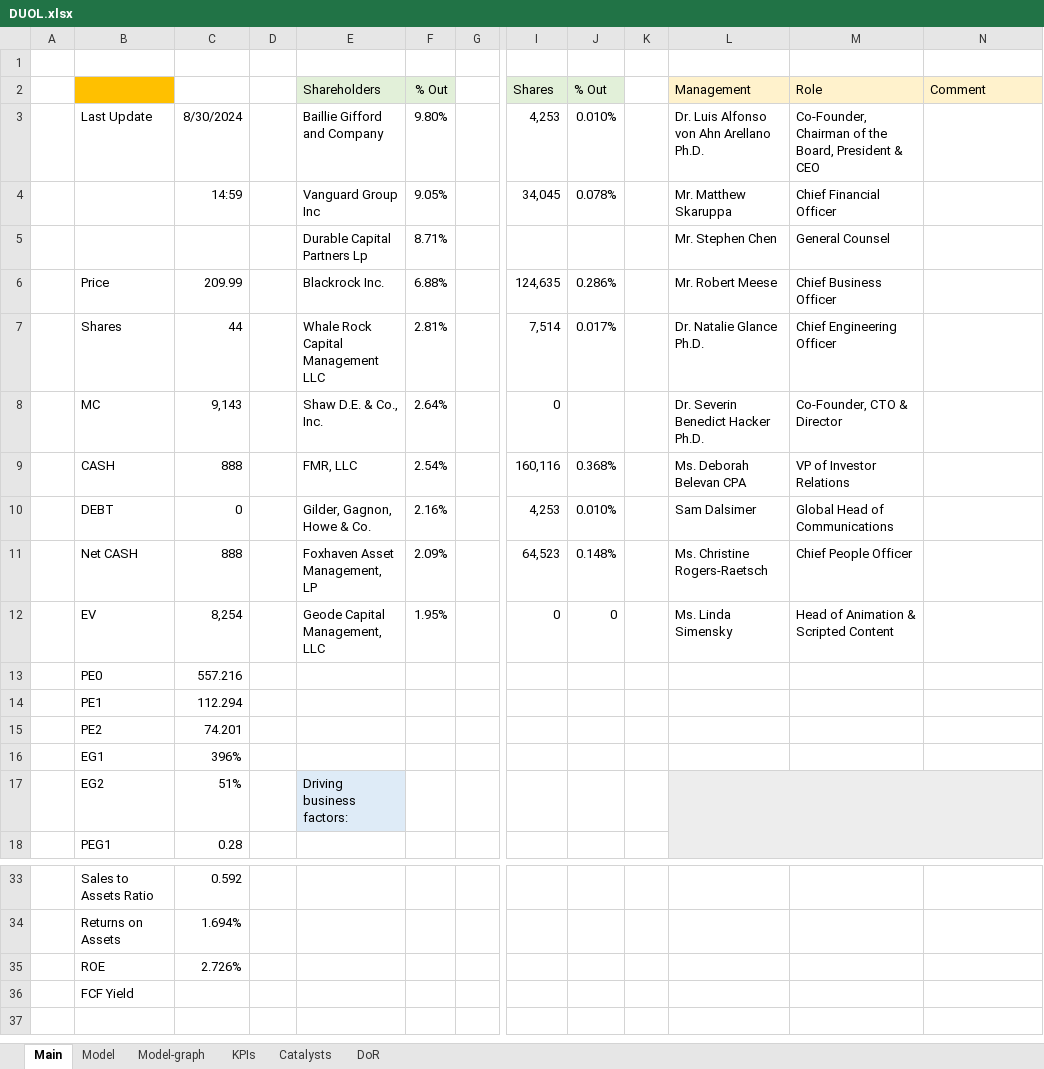
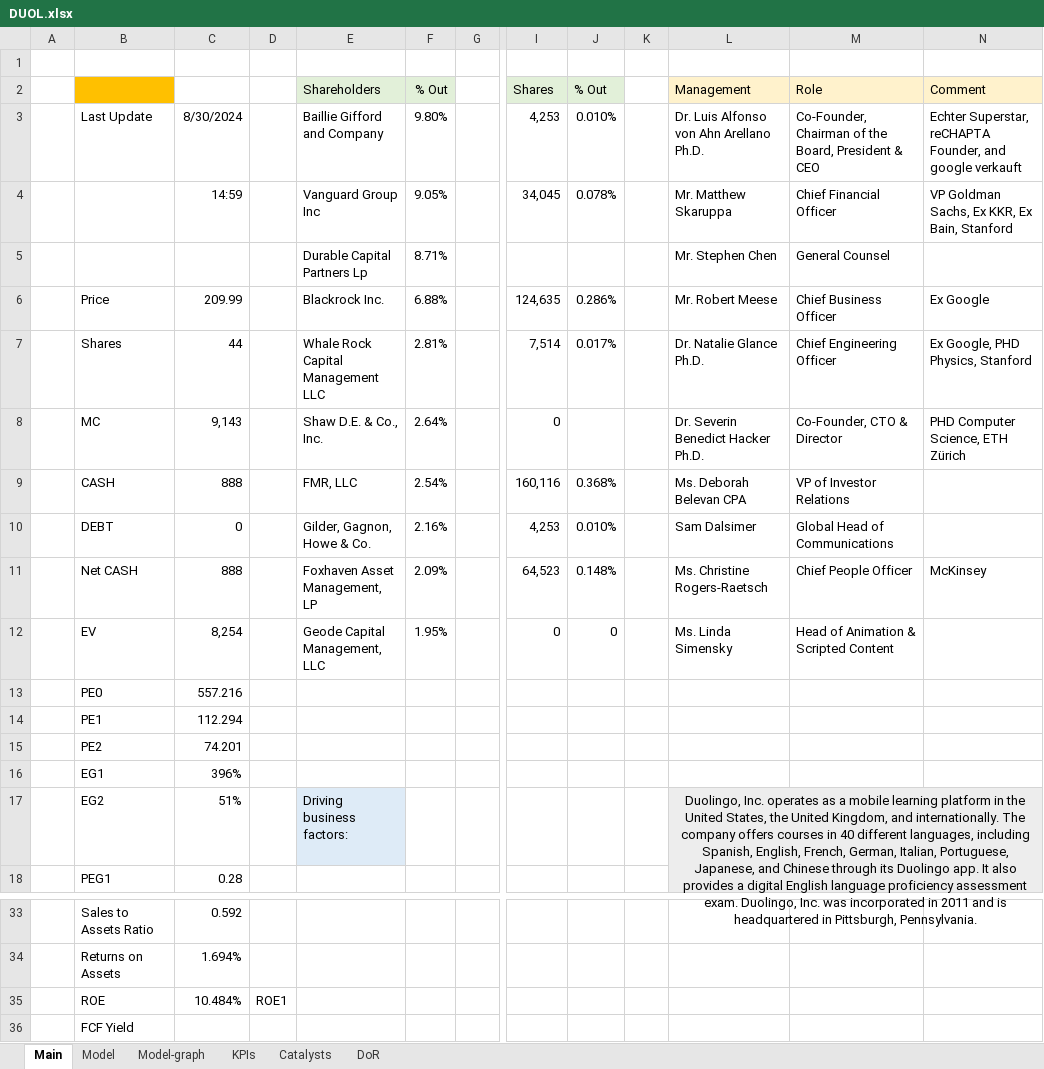
Before and after one commit to simonburghardt1/models, an Excel workbook: Business - Technology Services/DUOL.xlsx, sheet Main, drawn as a sheet; only a part is shown, gaps mark what is left out; values as stored, in another font and other column widths than the file's, no borders; the diff names each change by its address in the sheet, - before the commit and + after, or states it on an @@ line.

```diff
--- a/Business - Technology Services/DUOL.xlsx (sheet Main)
+++ b/Business - Technology Services/DUOL.xlsx (sheet Main)
-N3 (Comment): (empty)
+N3 (Comment): Echter Superstar, reCHAPTA Founder, and google verkauft
-N4 (Comment): (empty)
+N4 (Comment): VP Goldman Sachs, Ex KKR, Ex Bain, Stanford
-N6 (Comment): (empty)
+N6 (Comment): Ex Google
-N7 (Comment): (empty)
+N7 (Comment): Ex Google, PHD Physics, Stanford
-N8 (Comment): (empty)
+N8 (Comment): PHD Computer Science, ETH Zürich
-N11 (Comment): (empty)
+N11 (Comment): McKinsey
-L17 (Management): (empty)
+L17 (Management): Duolingo, Inc. operates as a mobile learning platform in the United States, the United Kingdom, and internationally. The company offers courses in 40 different languages, including Spanish, English, French, German, Italian, Portuguese, Japanese, and Chinese through its Duolingo app. It also provides a digital English language proficiency assessment exam. Duolingo, Inc. was incorporated in 2011 and is headquartered in Pittsburgh, Pennsylvania.
-C35: 2.726%
+C35: 10.484%
-D35: (empty)
+D35: ROE1
```
Also changed, not shown: sheet Model, charts or pictures, 2 other files.
